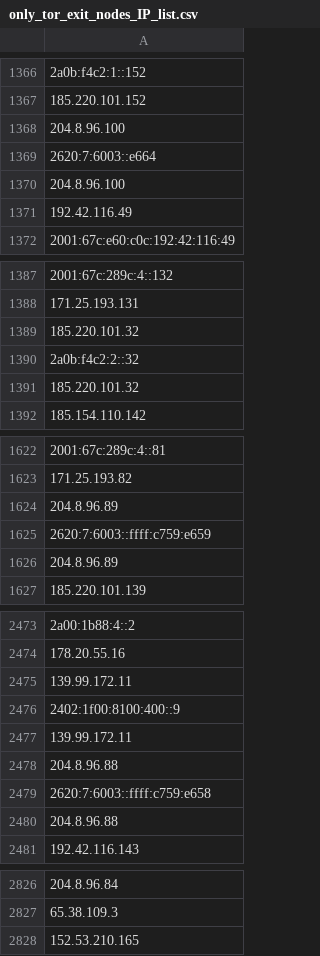
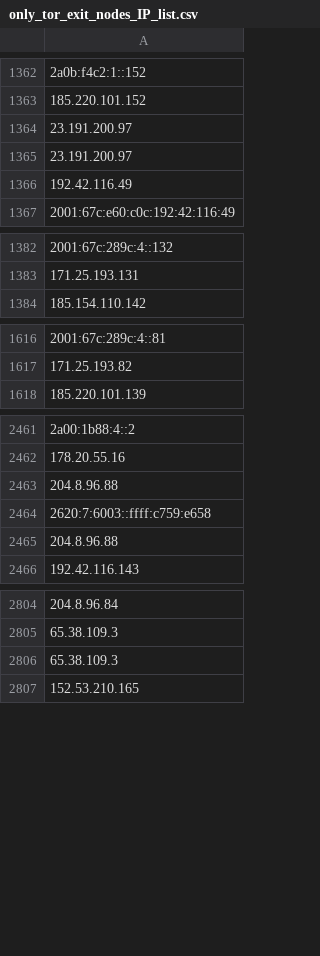
Before and after one commit to hamzajazib/awesome-lists, a CSV file: Lists/TOR/only_tor_exit_nodes_IP_list.csv, drawn as a sheet; only a part is shown, gaps mark what is left out; removed rows and columns are numbered as before the commit, all else as after; the diff covers the shown part only; the diff names each change by its address in the sheet, - before the commit and + after, or states it on an @@ line.

```diff
--- a/Lists/TOR/only_tor_exit_nodes_IP_list.csv
+++ b/Lists/TOR/only_tor_exit_nodes_IP_list.csv
-A1364: 204.8.96.100
+A1364: 23.191.200.97
-A1365: 2620:7:6003::e664
+A1365: 23.191.200.97
-row 1370: 204.8.96.100
-row 1389: 185.220.101.32
-row 1390: 2a0b:f4c2:2::32
-row 1391: 185.220.101.32
-row 1624: 204.8.96.89
-row 1625: 2620:7:6003::ffff:c759:e659
-row 1626: 204.8.96.89
-A2463: 139.99.172.11
+A2463: 204.8.96.88
-A2464: 2402:1f00:8100:400::9
+A2464: 2620:7:6003::ffff:c759:e658
-A2465: 139.99.172.11
+A2465: 204.8.96.88
-row 2478: 204.8.96.88
-row 2479: 2620:7:6003::ffff:c759:e658
-row 2480: 204.8.96.88
+row 2806: 65.38.109.3
```
Also changed, not shown: 36 added rows and 45 removed rows elsewhere in this file, Lists/TOR/only_tor_guard_nodes_IP_list.csv, 1 other file.
